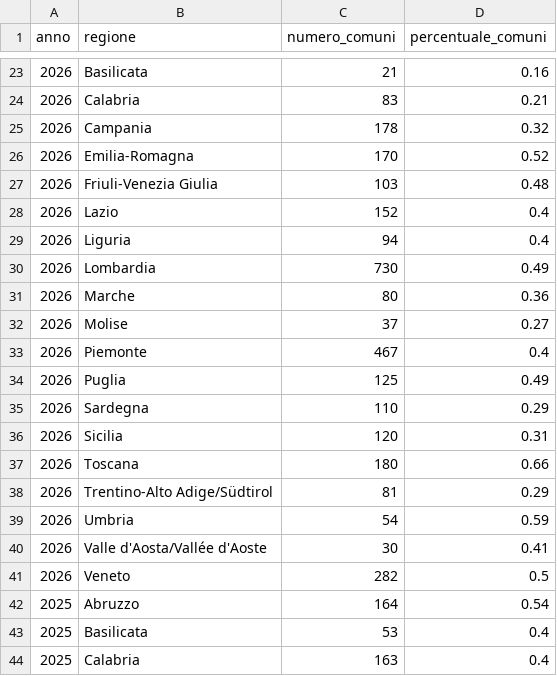
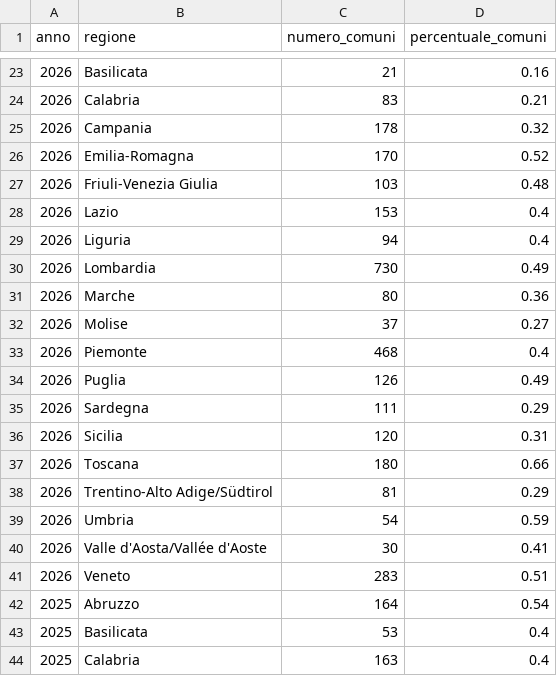
Before and after one commit to MiriamCrudeliniACN/pdnd_opendata, a CSV file: send/data/distribuzione_geografica_comuni.csv, drawn as a sheet; only a part is shown, gaps mark what is left out; the diff names each change by its address in the sheet, - before the commit and + after, or states it on an @@ line.

Commit message:
send/data/distribuzione_geografica_comuni.csv updated

```diff
--- a/send/data/distribuzione_geografica_comuni.csv
+++ b/send/data/distribuzione_geografica_comuni.csv
-C28 (numero_comuni): 152
+C28 (numero_comuni): 153
-C33 (numero_comuni): 467
+C33 (numero_comuni): 468
-C34 (numero_comuni): 125
+C34 (numero_comuni): 126
-C35 (numero_comuni): 110
+C35 (numero_comuni): 111
-C41 (numero_comuni): 282
+C41 (numero_comuni): 283
-D41 (percentuale_comuni): 0.5
+D41 (percentuale_comuni): 0.51
```
